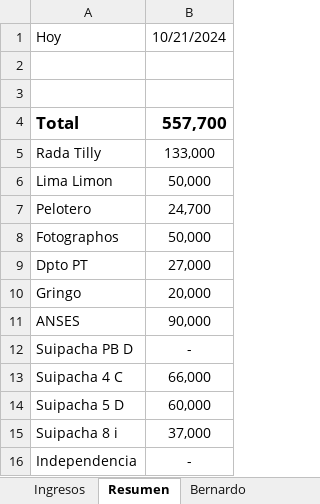
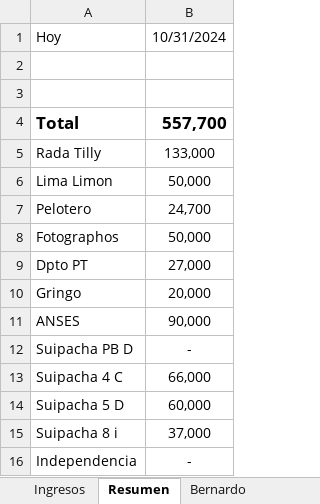
Before and after one commit to SELF-msselve/Personal, an Excel workbook: PagoExpensas/AlquileresApp.xlsx, sheet Resumen, drawn as a sheet; values as stored, in another font and other column widths than the file's, no borders; the diff names each change by its address in the sheet, - before the commit and + after, or states it on an @@ line.

```diff
--- a/PagoExpensas/AlquileresApp.xlsx (sheet Resumen)
+++ b/PagoExpensas/AlquileresApp.xlsx (sheet Resumen)
-B1: 10/21/2024
+B1: 10/31/2024
```
Also changed, not shown: 4 other files.
